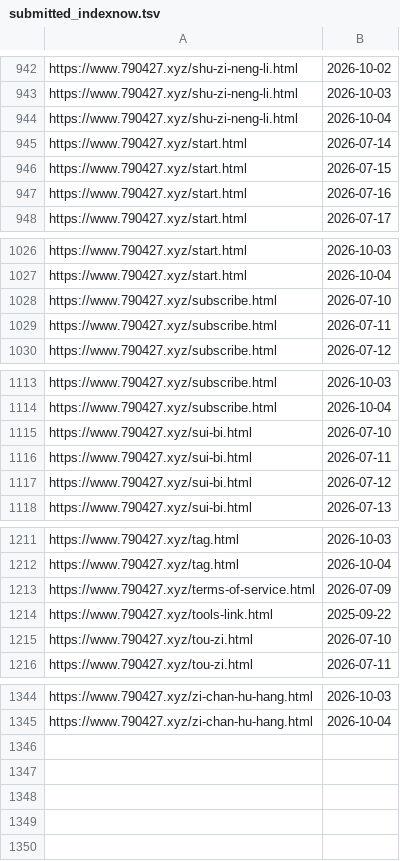
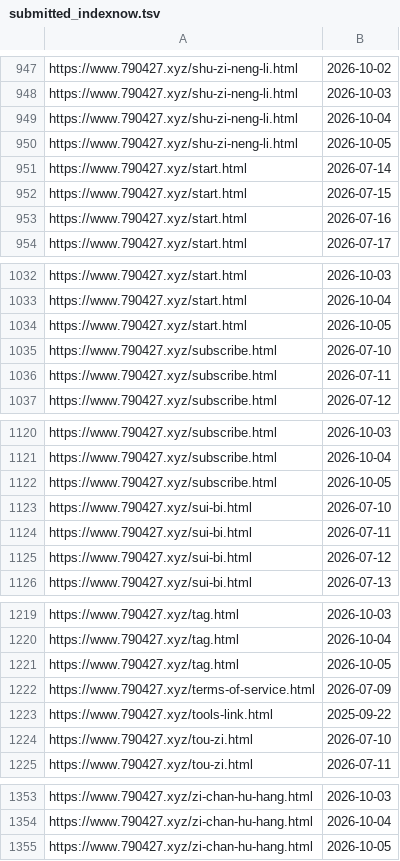
Before and after one commit to neverasecond/granthuang999.github.io, a TSV file: .github/url-submission-history/submitted_indexnow.tsv, drawn as a sheet; only a part is shown, gaps mark what is left out; the diff covers the shown part only.

```diff
--- a/.github/url-submission-history/submitted_indexnow.tsv
+++ b/.github/url-submission-history/submitted_indexnow.tsv
@@ -944,2 +949,3 @@ https://www.790427.xyz/shu-zi-neng-li.html	2026-10-03
 https://www.790427.xyz/shu-zi-neng-li.html	2026-10-04
+https://www.790427.xyz/shu-zi-neng-li.html	2026-10-05
 https://www.790427.xyz/start.html	2026-07-14
@@ -1027,2 +1033,3 @@ https://www.790427.xyz/start.html	2026-10-03
 https://www.790427.xyz/start.html	2026-10-04
+https://www.790427.xyz/start.html	2026-10-05
 https://www.790427.xyz/subscribe.html	2026-07-10
@@ -1114,2 +1121,3 @@ https://www.790427.xyz/subscribe.html	2026-10-03
 https://www.790427.xyz/subscribe.html	2026-10-04
+https://www.790427.xyz/subscribe.html	2026-10-05
 https://www.790427.xyz/sui-bi.html	2026-07-10
@@ -1212,2 +1220,3 @@ https://www.790427.xyz/tag.html	2026-10-03
 https://www.790427.xyz/tag.html	2026-10-04
+https://www.790427.xyz/tag.html	2026-10-05
 https://www.790427.xyz/terms-of-service.html	2026-07-09
@@ -1345 +1354,2 @@ https://www.790427.xyz/zi-chan-hu-hang.html	2026-10-03
 https://www.790427.xyz/zi-chan-hu-hang.html	2026-10-04
+https://www.790427.xyz/zi-chan-hu-hang.html	2026-10-05
```
Also changed, not shown: 5 added rows elsewhere in this file.
